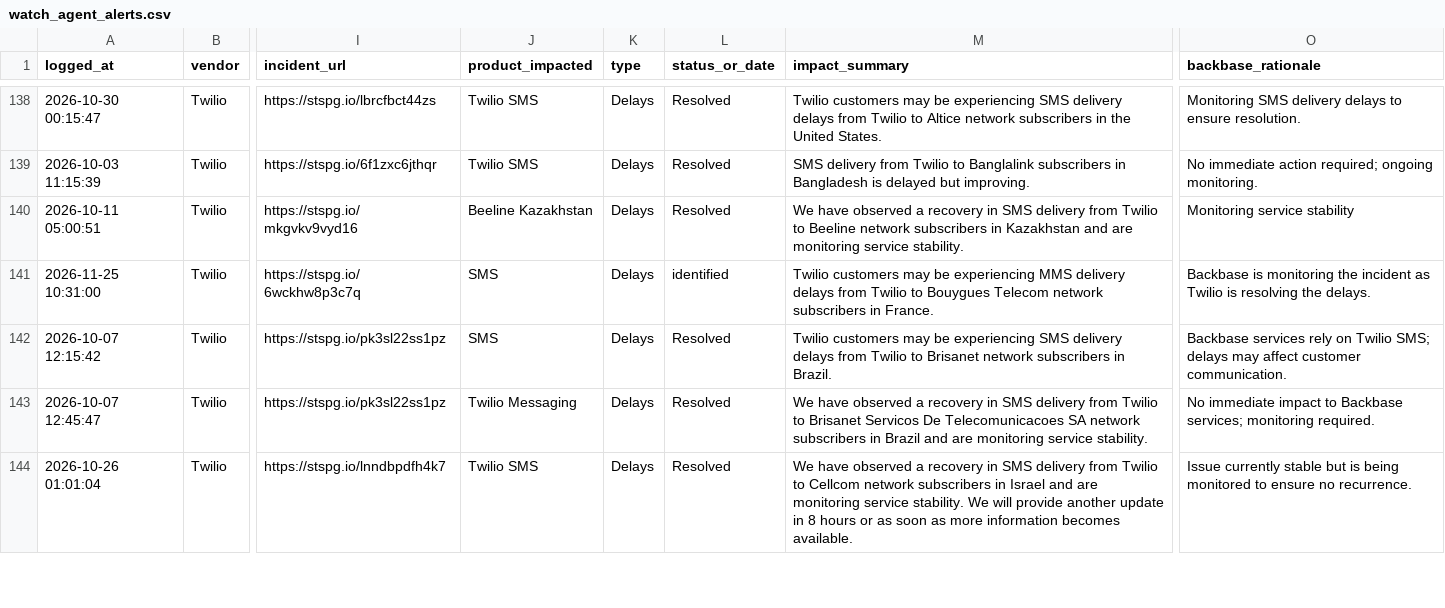
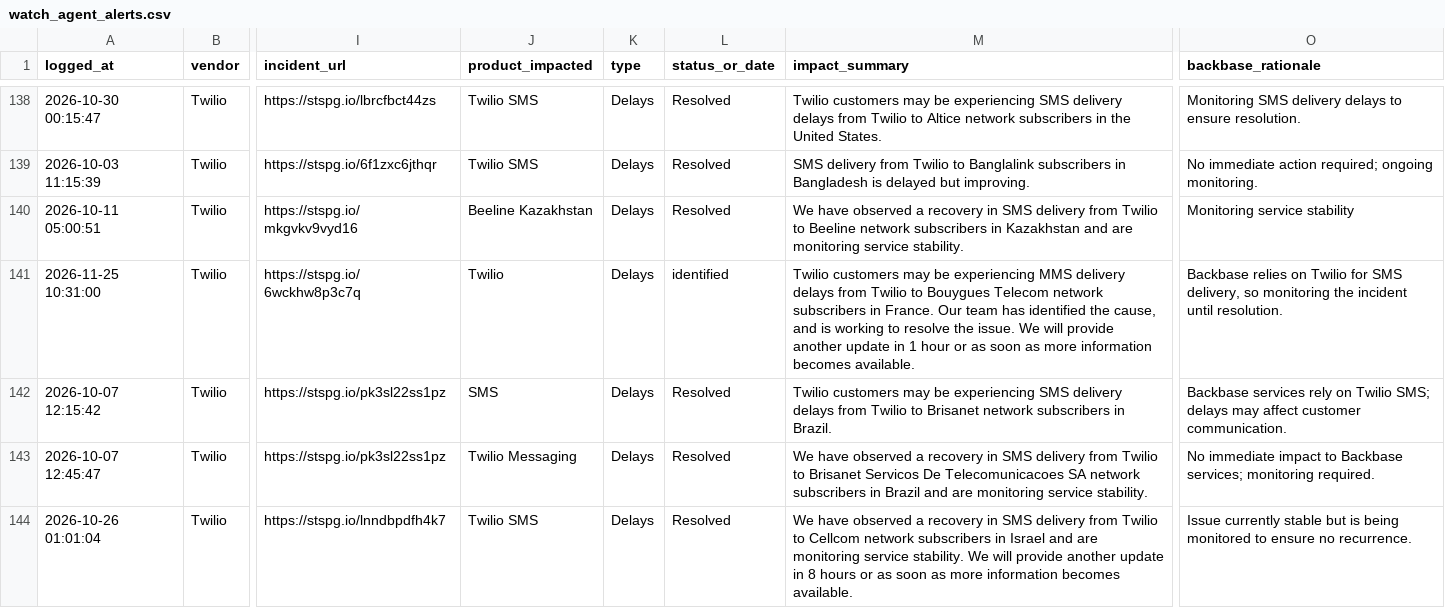
Before and after one commit to abhishek883388/ai_watch_marketplace, a CSV file: watch_agent_alerts.csv, drawn as a sheet; only a part is shown, gaps mark what is left out; the diff covers the shown part only; the diff names each change by its address in the sheet, - before the commit and + after, or states it on an @@ line.

```diff
--- a/watch_agent_alerts.csv
+++ b/watch_agent_alerts.csv
-J141 (product_impacted): SMS
+J141 (product_impacted): Twilio
-M141 (impact_summary): …in France.
+M141 (impact_summary): …in France. Our team has identified the cause, and is working to resolve the issue. We will provide another update in 1 hour or as soon as more information becomes available.
-O141 (backbase_rationale): Backbase is monitoring the incident as Twilio is resolving the delays.
+O141 (backbase_rationale): Backbase relies on Twilio for SMS delivery, so monitoring the incident until resolution.
```
Also changed, not shown: 9 edited cells elsewhere in this file, zendesk_watch_agent_alerts.csv.
